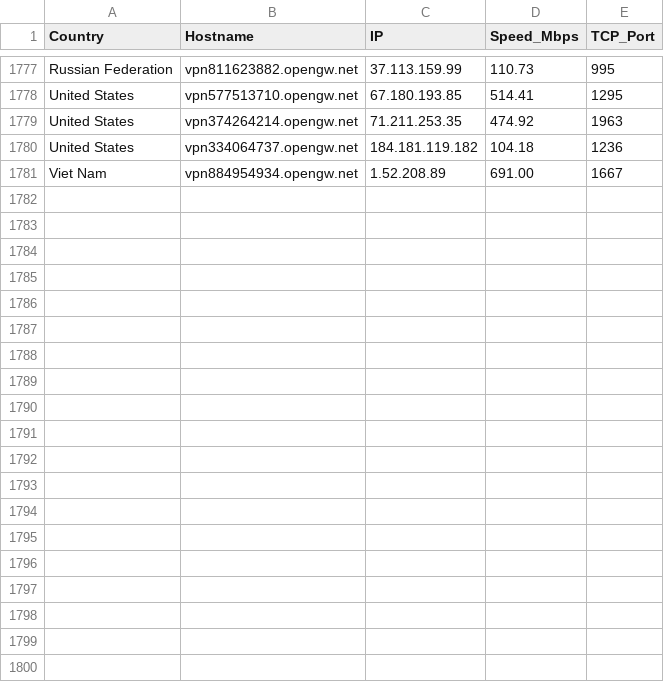
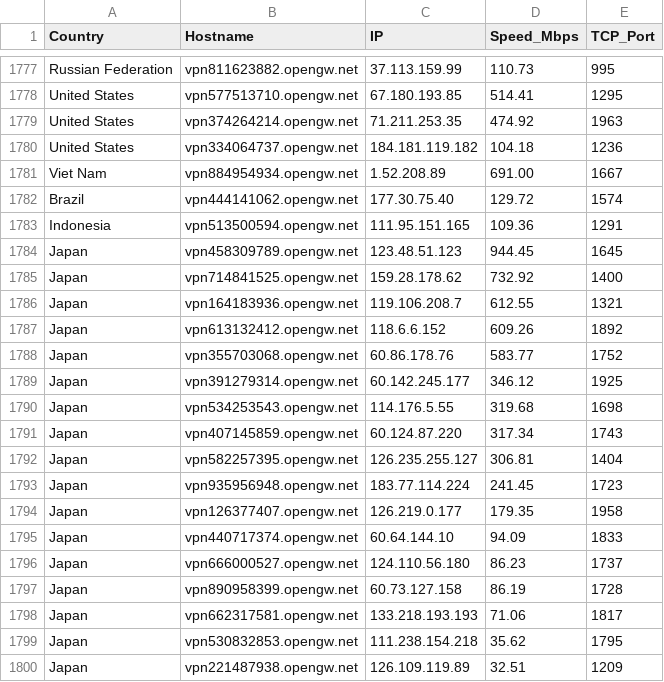
Before and after one commit to sdise/vpngate, a CSV file: vpngate.csv, drawn as a sheet; only a part is shown, gaps mark what is left out; the diff covers the shown part only; the diff names each change by its address in the sheet, - before the commit and + after, or states it on an @@ line.

```diff
--- a/vpngate.csv
+++ b/vpngate.csv
+row 1782: Brazil | vpn444141062.opengw.net | 177.30.75.40 | 129.72 | 1574
+row 1783: Indonesia | vpn513500594.opengw.net | 111.95.151.165 | 109.36 | 1291
+row 1784: Japan | vpn458309789.opengw.net | 123.48.51.123 | 944.45 | 1645
+row 1785: Japan | vpn714841525.opengw.net | 159.28.178.62 | 732.92 | 1400
+row 1786: Japan | vpn164183936.opengw.net | 119.106.208.7 | 612.55 | 1321
+row 1787: Japan | vpn613132412.opengw.net | 118.6.6.152 | 609.26 | 1892
+row 1788: Japan | vpn355703068.opengw.net | 60.86.178.76 | 583.77 | 1752
+row 1789: Japan | vpn391279314.opengw.net | 60.142.245.177 | 346.12 | 1925
+row 1790: Japan | vpn534253543.opengw.net | 114.176.5.55 | 319.68 | 1698
+row 1791: Japan | vpn407145859.opengw.net | 60.124.87.220 | 317.34 | 1743
+row 1792: Japan | vpn582257395.opengw.net | 126.235.255.127 | 306.81 | 1404
+row 1793: Japan | vpn935956948.opengw.net | 183.77.114.224 | 241.45 | 1723
+row 1794: Japan | vpn126377407.opengw.net | 126.219.0.177 | 179.35 | 1958
+row 1795: Japan | vpn440717374.opengw.net | 60.64.144.10 | 94.09 | 1833
+row 1796: Japan | vpn666000527.opengw.net | 124.110.56.180 | 86.23 | 1737
+row 1797: Japan | vpn890958399.opengw.net | 60.73.127.158 | 86.19 | 1728
+row 1798: Japan | vpn662317581.opengw.net | 133.218.193.193 | 71.06 | 1817
+row 1799: Japan | vpn530832853.opengw.net | 111.238.154.218 | 35.62 | 1795
+row 1800: Japan | vpn221487938.opengw.net | 126.109.119.89 | 32.51 | 1209
```
Also changed, not shown: 16 added rows elsewhere in this file, 7 other files.
